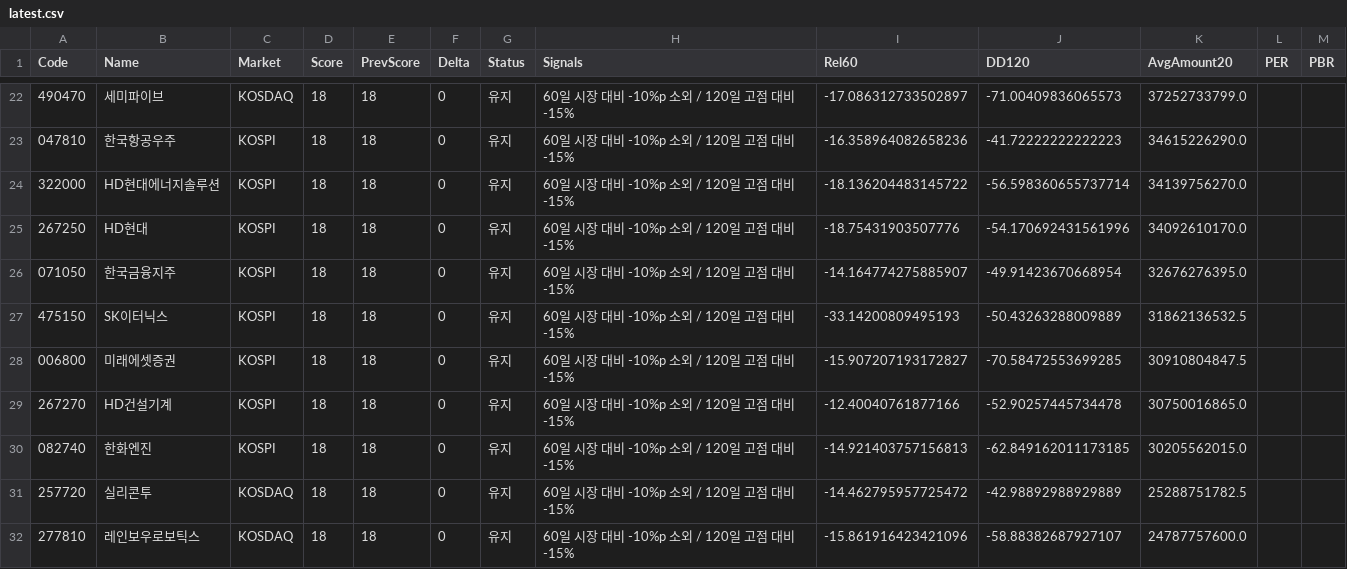
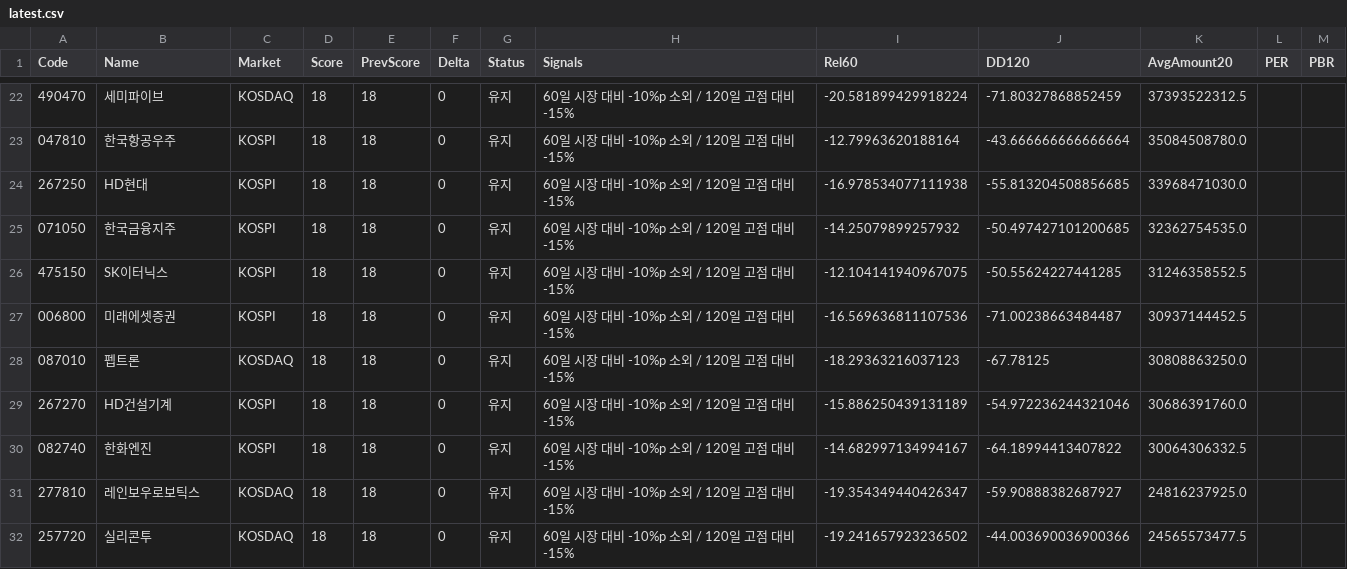
Before and after one commit to kbjkhu12-dot/stock-signal1, a CSV file: reports/latest.csv, drawn as a sheet; only a part is shown, gaps mark what is left out; the diff covers the shown part only.

```diff
--- a/reports/latest.csv
+++ b/reports/latest.csv
@@ -22,11 +22,11 @@
-490470,세미파이브,KOSDAQ,18,18,0,유지,60일 시장 대비 -10%p 소외 / 120일 고점 대비 -15%,-17.086312733502897,-71.00409836065573,37252733799.0,,
-047810,한국항공우주,KOSPI,18,18,0,유지,60일 시장 대비 -10%p 소외 / 120일 고점 대비 -15%,-16.358964082658236,-41.72222222222223,34615226290.0,,
-322000,HD현대에너지솔루션,KOSPI,18,18,0,유지,60일 시장 대비 -10%p 소외 / 120일 고점 대비 -15%,-18.136204483145722,-56.598360655737714,34139756270.0,,
-267250,HD현대,KOSPI,18,18,0,유지,60일 시장 대비 -10%p 소외 / 120일 고점 대비 -15%,-18.75431903507776,-54.170692431561996,34092610170.0,,
-071050,한국금융지주,KOSPI,18,18,0,유지,60일 시장 대비 -10%p 소외 / 120일 고점 대비 -15%,-14.164774275885907,-49.91423670668954,32676276395.0,,
-475150,SK이터닉스,KOSPI,18,18,0,유지,60일 시장 대비 -10%p 소외 / 120일 고점 대비 -15%,-33.14200809495193,-50.43263288009889,31862136532.5,,
-006800,미래에셋증권,KOSPI,18,18,0,유지,60일 시장 대비 -10%p 소외 / 120일 고점 대비 -15%,-15.907207193172827,-70.58472553699285,30910804847.5,,
-267270,HD건설기계,KOSPI,18,18,0,유지,60일 시장 대비 -10%p 소외 / 120일 고점 대비 -15%,-12.40040761877166,-52.90257445734478,30750016865.0,,
-082740,한화엔진,KOSPI,18,18,0,유지,60일 시장 대비 -10%p 소외 / 120일 고점 대비 -15%,-14.921403757156813,-62.849162011173185,30205562015.0,,
-257720,실리콘투,KOSDAQ,18,18,0,유지,60일 시장 대비 -10%p 소외 / 120일 고점 대비 -15%,-14.462795957725472,-42.98892988929889,25288751782.5,,
-277810,레인보우로보틱스,KOSDAQ,18,18,0,유지,60일 시장 대비 -10%p 소외 / 120일 고점 대비 -15%,-15.861916423421096,-58.88382687927107,24787757600.0,,
+490470,세미파이브,KOSDAQ,18,18,0,유지,60일 시장 대비 -10%p 소외 / 120일 고점 대비 -15%,-20.581899429918224,-71.80327868852459,37393522312.5,,
+047810,한국항공우주,KOSPI,18,18,0,유지,60일 시장 대비 -10%p 소외 / 120일 고점 대비 -15%,-12.79963620188164,-43.666666666666664,35084508780.0,,
+267250,HD현대,KOSPI,18,18,0,유지,60일 시장 대비 -10%p 소외 / 120일 고점 대비 -15%,-16.978534077111938,-55.813204508856685,33968471030.0,,
+071050,한국금융지주,KOSPI,18,18,0,유지,60일 시장 대비 -10%p 소외 / 120일 고점 대비 -15%,-14.25079899257932,-50.497427101200685,32362754535.0,,
+475150,SK이터닉스,KOSPI,18,18,0,유지,60일 시장 대비 -10%p 소외 / 120일 고점 대비 -15%,-12.104141940967075,-50.55624227441285,31246358552.5,,
+006800,미래에셋증권,KOSPI,18,18,0,유지,60일 시장 대비 -10%p 소외 / 120일 고점 대비 -15%,-16.569636811107536,-71.00238663484487,30937144452.5,,
+087010,펩트론,KOSDAQ,18,18,0,유지,60일 시장 대비 -10%p 소외 / 120일 고점 대비 -15%,-18.29363216037123,-67.78125,30808863250.0,,
+267270,HD건설기계,KOSPI,18,18,0,유지,60일 시장 대비 -10%p 소외 / 120일 고점 대비 -15%,-15.886250439131189,-54.972236244321046,30686391760.0,,
+082740,한화엔진,KOSPI,18,18,0,유지,60일 시장 대비 -10%p 소외 / 120일 고점 대비 -15%,-14.682997134994167,-64.18994413407822,30064306332.5,,
+277810,레인보우로보틱스,KOSDAQ,18,18,0,유지,60일 시장 대비 -10%p 소외 / 120일 고점 대비 -15%,-19.354349440426347,-59.90888382687927,24816237925.0,,
+257720,실리콘투,KOSDAQ,18,18,0,유지,60일 시장 대비 -10%p 소외 / 120일 고점 대비 -15%,-19.241657923236502,-44.003690036900366,24565573477.5,,
```
Also changed, not shown: 1 added row, 2 removed rows and 88 edited cells elsewhere in this file, 3 other files.
